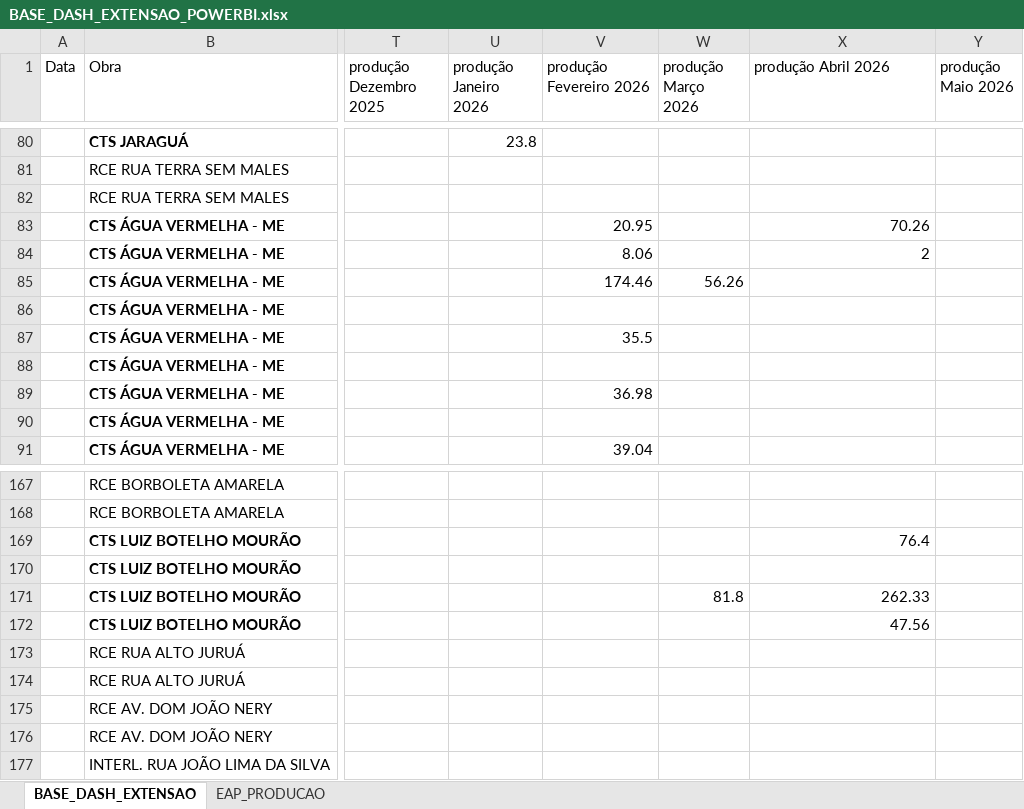
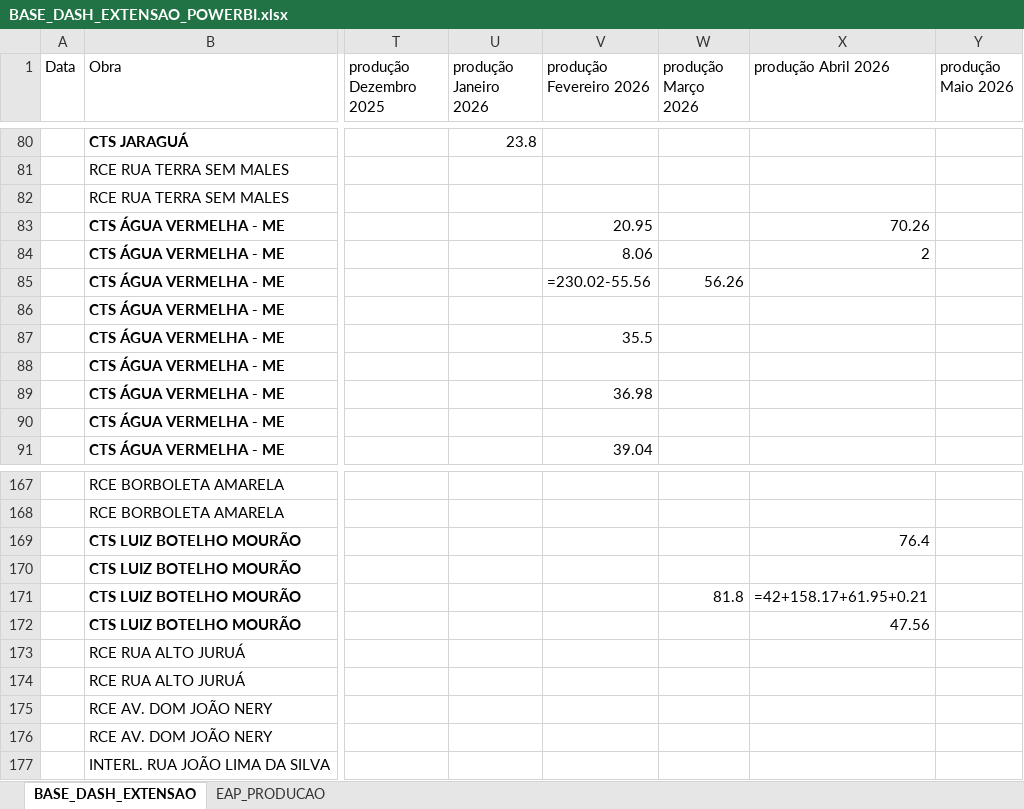
Before and after one commit to integra6a-star/dashboard-obras, an Excel workbook: docs/BASE_DASH_EXTENSAO_POWERBI.xlsx, sheet BASE_DASH_EXTENSAO, drawn as a sheet; only a part is shown, gaps mark what is left out; values as stored, in another font and other column widths than the file's, no borders; formulas without a stored value are shown as written; table styles not drawn; the diff covers the shown part only; the diff names each change by its address in the sheet, - before the commit and + after, or states it on an @@ line.

```diff
--- a/docs/BASE_DASH_EXTENSAO_POWERBI.xlsx (sheet BASE_DASH_EXTENSAO)
+++ b/docs/BASE_DASH_EXTENSAO_POWERBI.xlsx (sheet BASE_DASH_EXTENSAO)
-V85 (produção Fevereiro 2026): 174.46
+V85 (produção Fevereiro 2026): =230.02-55.56
-X171 (produção Abril 2026): 262.33
+X171 (produção Abril 2026): =42+158.17+61.95+0.21
```
Also changed, not shown: 15 edited cells elsewhere in this sheet, sheet EAP_PRODUCAO, BASE_DASH_EXTENSAO_POWERBI.xlsx, EAP_PRODUCAO.xlsx, 36 other files.
